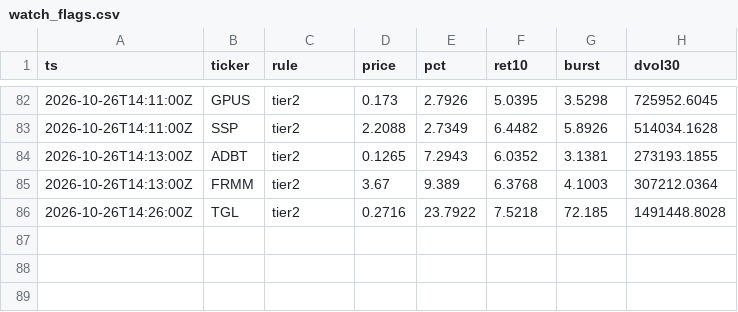
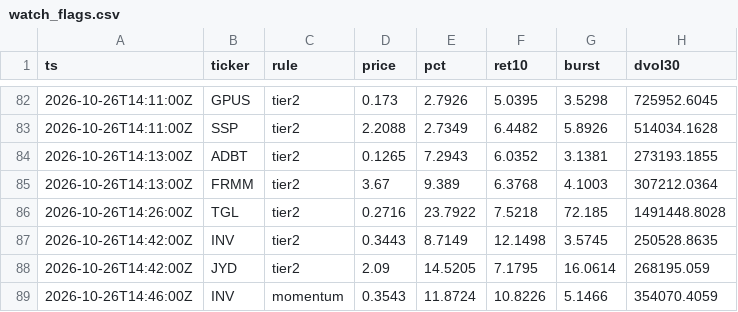
Before and after one commit to virgolaema/pump-search, a CSV file: data/watch_flags.csv, drawn as a sheet; only a part is shown, gaps mark what is left out.

Commit message:
watch: 2026-10-26T14:49:12Z

```diff
--- a/data/watch_flags.csv
+++ b/data/watch_flags.csv
@@ -86 +86,4 @@ ts,ticker,rule,price,pct,ret10,burst,dvol30
 2026-10-26T14:26:00Z,TGL,tier2,0.2716,23.7922,7.5218,72.185,1491448.8028
+2026-10-26T14:42:00Z,INV,tier2,0.3443,8.7149,12.1498,3.5745,250528.8635
+2026-10-26T14:42:00Z,JYD,tier2,2.09,14.5205,7.1795,16.0614,268195.059
+2026-10-26T14:46:00Z,INV,momentum,0.3543,11.8724,10.8226,5.1466,354070.4059
```
Also changed, not shown: data/alerts.csv, 1 other file.
